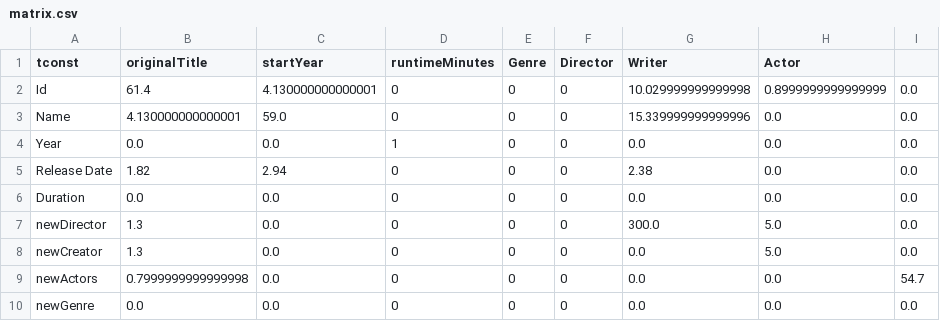
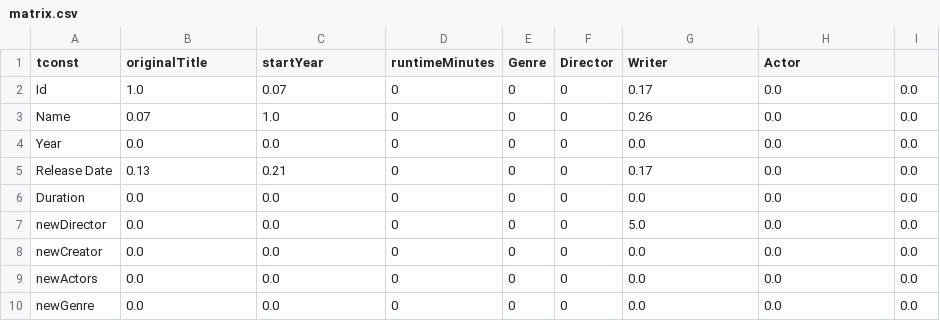
Before and after one commit to walter-catalfamo/advancedQueryOutput, a CSV file: data/matrix.csv, drawn as a sheet.

```diff
--- a/data/matrix.csv
+++ b/data/matrix.csv
@@ -1,10 +1,10 @@
 tconst,originalTitle,startYear,runtimeMinutes,Genre,Director,Writer,Actor
-Id,61.4,4.130000000000001,0,0,0,10.029999999999998,0.8999999999999999,0.0
-Name,4.130000000000001,59.0,0,0,0,15.339999999999996,0.0,0.0
-Year,0.0,0.0,1,0,0,0.0,0.0,0.0
-Release Date,1.82,2.94,0,0,0,2.38,0.0,0.0
+Id,1.0,0.07,0,0,0,0.17,0.0,0.0
+Name,0.07,1.0,0,0,0,0.26,0.0,0.0
+Year,0.0,0.0,0,0,0,0.0,0.0,0.0
+Release Date,0.13,0.21,0,0,0,0.17,0.0,0.0
 Duration,0.0,0.0,0,0,0,0.0,0.0,0.0
-newDirector,1.3,0.0,0,0,0,300.0,5.0,0.0
-newCreator,1.3,0.0,0,0,0,0.0,5.0,0.0
-newActors,0.7999999999999998,0.0,0,0,0,0.0,0.0,54.7
+newDirector,0.0,0.0,0,0,0,5.0,0.0,0.0
+newCreator,0.0,0.0,0,0,0,0.0,0.0,0.0
+newActors,0.0,0.0,0,0,0,0.0,0.0,0.0
 newGenre,0.0,0.0,0,0,0,0.0,0.0,0.0
```
Also changed, not shown: 7 other files.
